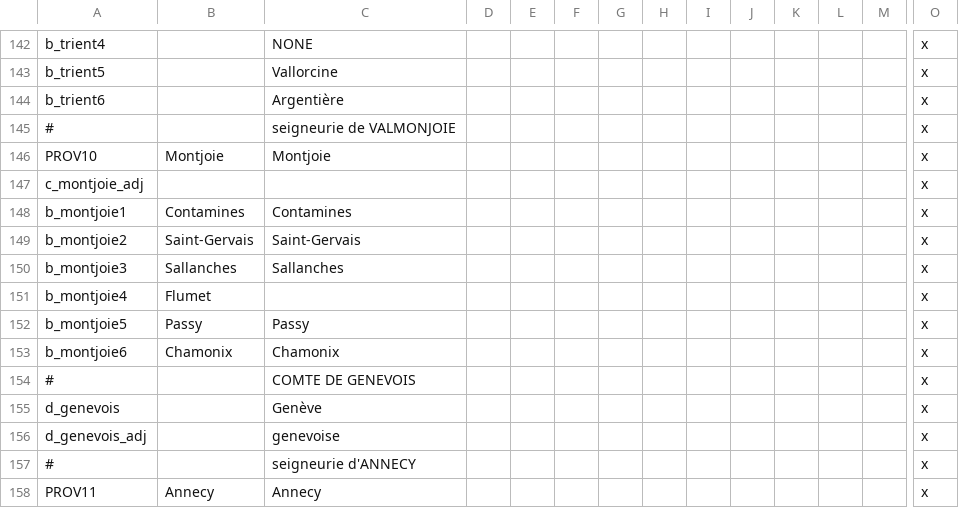
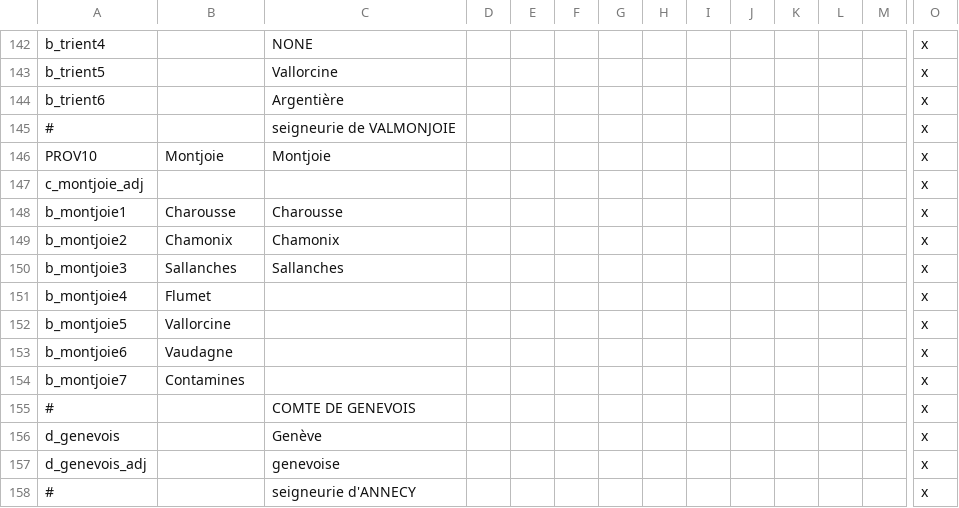
Before and after one commit to ArkoG/LCDA, a CSV file: LCDA/localisation/LCDA_titres.csv, drawn as a sheet; only a part is shown, gaps mark what is left out; the shorter side is filled out with more unchanged rows; rows hold the shown columns only; the diff names each change by its address in the sheet, - before the commit and + after, or states it on an @@ line.

Commit message:
title naming tweaks

```diff
--- a/LCDA/localisation/LCDA_titres.csv
+++ b/LCDA/localisation/LCDA_titres.csv
-B148: Contamines
+B148: Charousse
-C148: Contamines
+C148: Charousse
-B149: Saint-Gervais
+B149: Chamonix
-C149: Saint-Gervais
+C149: Chamonix
-B152: Passy
+B152: Vallorcine
-C152: Passy
+C152: (empty)
-B153: Chamonix
+B153: Vaudagne
-C153: Chamonix
+C153: (empty)
+row 154: b_montjoie7 | Contamines |  |  |  |  |  |  |  |  |  |  |  | x
```
